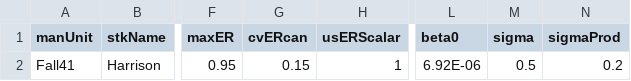
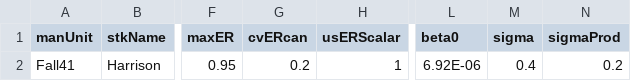
Before and after one commit to Pacific-salmon-assess/timevar_cls, a CSV file: data/cls/CUPars.csv, drawn as a sheet; only a part is shown, gaps mark what is left out; the diff names each change by its address in the sheet, - before the commit and + after, or states it on an @@ line.

Commit message:
data adjustment

```diff
--- a/data/cls/CUPars.csv
+++ b/data/cls/CUPars.csv
-G2 (cvERcan): 0.15
+G2 (cvERcan): 0.2
-M2 (sigma): 0.5
+M2 (sigma): 0.4
```
Also changed, not shown: 1 other file.
